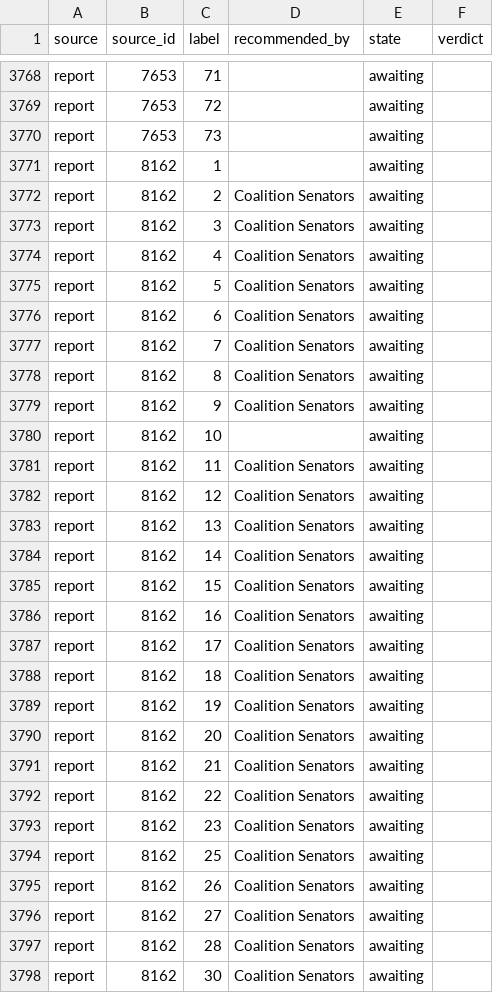
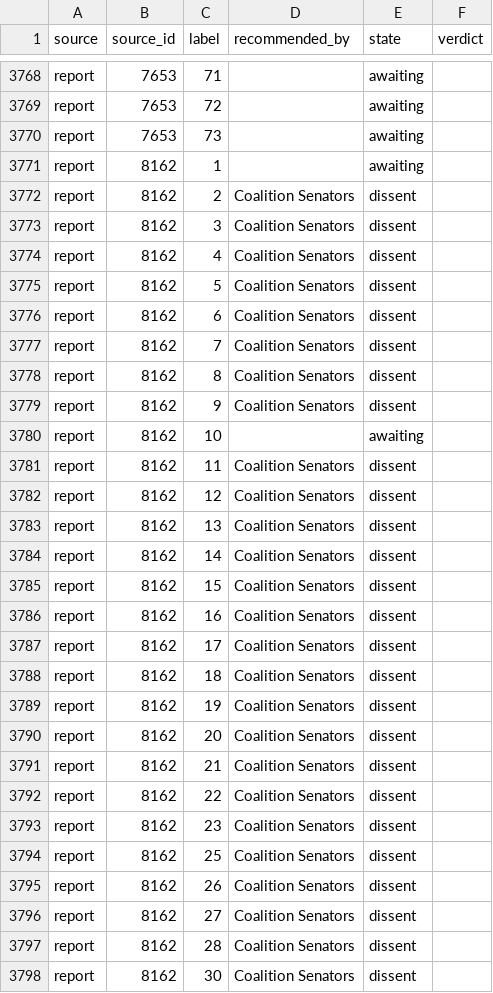
Before and after one commit to toohardbasket-lab/toohardbasket, a CSV file: scraper/data/recommendation_positions.csv, drawn as a sheet; only a part is shown, gaps mark what is left out; the diff covers the shown part only.

```diff
--- a/scraper/data/recommendation_positions.csv
+++ b/scraper/data/recommendation_positions.csv
@@ -3771,28 +3771,28 @@ report,7653,73,,awaiting,
 report,8162,1,,awaiting,
-report,8162,2,Coalition Senators,awaiting,
-report,8162,3,Coalition Senators,awaiting,
-report,8162,4,Coalition Senators,awaiting,
-report,8162,5,Coalition Senators,awaiting,
-report,8162,6,Coalition Senators,awaiting,
-report,8162,7,Coalition Senators,awaiting,
-report,8162,8,Coalition Senators,awaiting,
-report,8162,9,Coalition Senators,awaiting,
+report,8162,2,Coalition Senators,dissent,
+report,8162,3,Coalition Senators,dissent,
+report,8162,4,Coalition Senators,dissent,
+report,8162,5,Coalition Senators,dissent,
+report,8162,6,Coalition Senators,dissent,
+report,8162,7,Coalition Senators,dissent,
+report,8162,8,Coalition Senators,dissent,
+report,8162,9,Coalition Senators,dissent,
 report,8162,10,,awaiting,
-report,8162,11,Coalition Senators,awaiting,
-report,8162,12,Coalition Senators,awaiting,
-report,8162,13,Coalition Senators,awaiting,
-report,8162,14,Coalition Senators,awaiting,
-report,8162,15,Coalition Senators,awaiting,
-report,8162,16,Coalition Senators,awaiting,
-report,8162,17,Coalition Senators,awaiting,
-report,8162,18,Coalition Senators,awaiting,
-report,8162,19,Coalition Senators,awaiting,
-report,8162,20,Coalition Senators,awaiting,
-report,8162,21,Coalition Senators,awaiting,
-report,8162,22,Coalition Senators,awaiting,
-report,8162,23,Coalition Senators,awaiting,
-report,8162,25,Coalition Senators,awaiting,
-report,8162,26,Coalition Senators,awaiting,
-report,8162,27,Coalition Senators,awaiting,
-report,8162,28,Coalition Senators,awaiting,
-report,8162,30,Coalition Senators,awaiting,
+report,8162,11,Coalition Senators,dissent,
+report,8162,12,Coalition Senators,dissent,
+report,8162,13,Coalition Senators,dissent,
+report,8162,14,Coalition Senators,dissent,
+report,8162,15,Coalition Senators,dissent,
+report,8162,16,Coalition Senators,dissent,
+report,8162,17,Coalition Senators,dissent,
+report,8162,18,Coalition Senators,dissent,
+report,8162,19,Coalition Senators,dissent,
+report,8162,20,Coalition Senators,dissent,
+report,8162,21,Coalition Senators,dissent,
+report,8162,22,Coalition Senators,dissent,
+report,8162,23,Coalition Senators,dissent,
+report,8162,25,Coalition Senators,dissent,
+report,8162,26,Coalition Senators,dissent,
+report,8162,27,Coalition Senators,dissent,
+report,8162,28,Coalition Senators,dissent,
+report,8162,30,Coalition Senators,dissent,
```
Also changed, not shown: 105 edited cells elsewhere in this file, scraper/data/corrections.csv, 7 other files.
